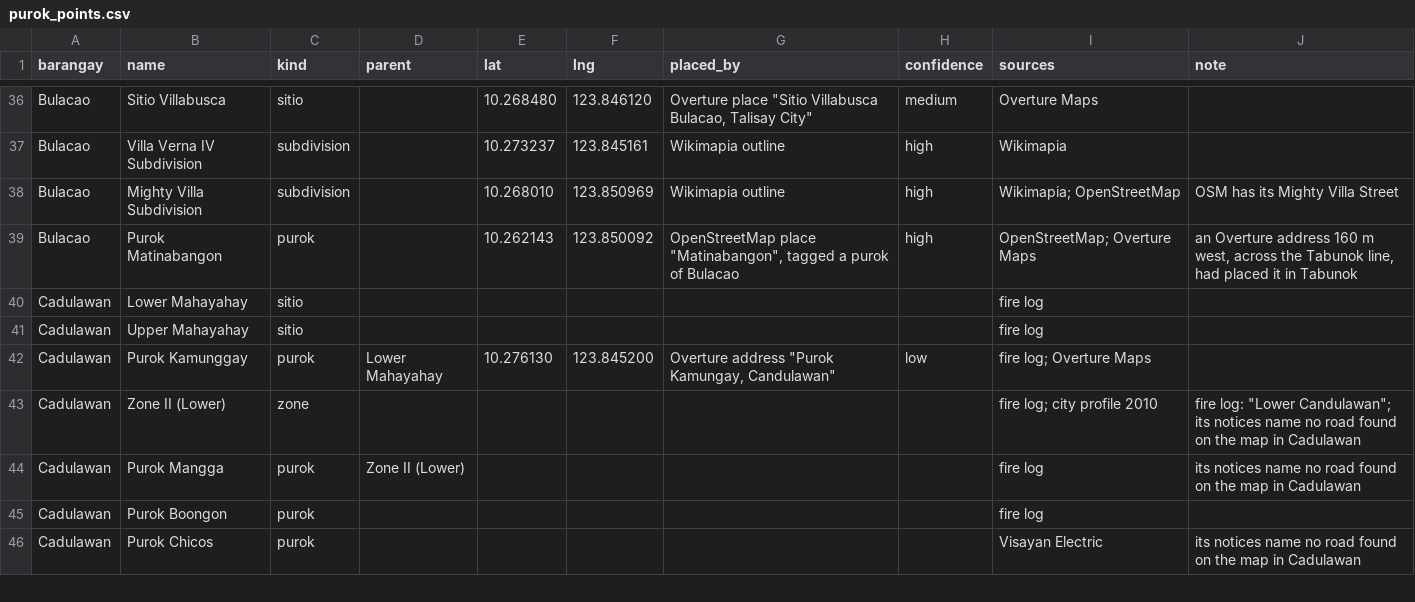
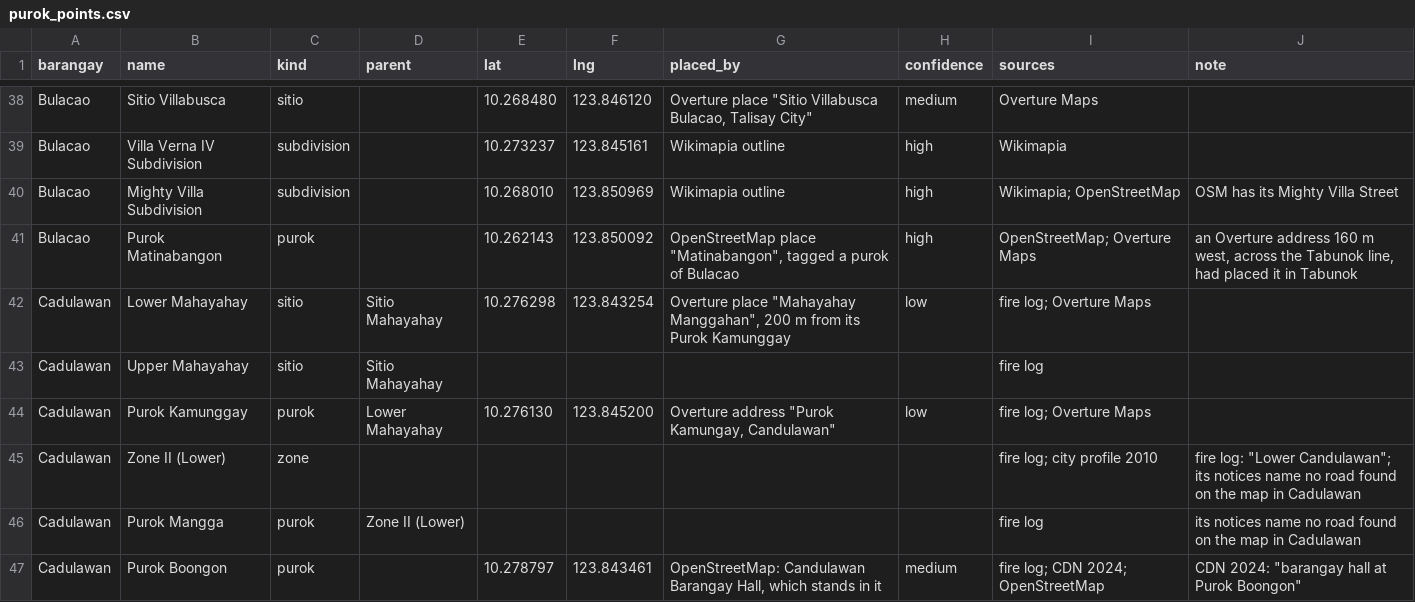
Before and after one commit to Geoalert-team/Geoalert, a CSV file: backend/apps/barangays/data/puroks/purok_points.csv, drawn as a sheet; only a part is shown, gaps mark what is left out; the shorter side is filled out with more unchanged rows; the diff covers the shown part only.

Commit message:
new purok and sitio

```diff
--- a/backend/apps/barangays/data/puroks/purok_points.csv
+++ b/backend/apps/barangays/data/puroks/purok_points.csv
@@ -39,4 +41,4 @@ Bulacao,Mighty Villa Subdivision,subdivision,,10.268010,123.850969,Wikimapia out
 Bulacao,Purok Matinabangon,purok,,10.262143,123.850092,"OpenStreetMap place ""Matinabangon"", tagged a purok of Bulacao",high,OpenStreetMap; Overture Maps,"an Overture address 160 m west, across the Tabunok line, had placed it in Tabunok"
-Cadulawan,Lower Mahayahay,sitio,,,,,,fire log,
-Cadulawan,Upper Mahayahay,sitio,,,,,,fire log,
+Cadulawan,Lower Mahayahay,sitio,Sitio Mahayahay,10.276298,123.843254,"Overture place ""Mahayahay Manggahan"", 200 m from its Purok Kamunggay",low,fire log; Overture Maps,
+Cadulawan,Upper Mahayahay,sitio,Sitio Mahayahay,,,,,fire log,
 Cadulawan,Purok Kamunggay,purok,Lower Mahayahay,10.276130,123.845200,"Overture address ""Purok Kamungay, Candulawan""",low,fire log; Overture Maps,
@@ -44,2 +46,2 @@ Cadulawan,Zone II (Lower),zone,,,,,,fire log; city profile 2010,"fire log: ""Low
 Cadulawan,Purok Mangga,purok,Zone II (Lower),,,,,fire log,its notices name no road found on the map in Cadulawan
-Cadulawan,Purok Boongon,purok,,,,,,fire log,
+Cadulawan,Purok Boongon,purok,,10.278797,123.843461,"OpenStreetMap: Candulawan Barangay Hall, which stands in it",medium,fire log; CDN 2024; OpenStreetMap,"CDN 2024: ""barangay hall at Purok Boongon"""
```
Also changed, not shown: 10 added rows and 22 edited cells elsewhere in this file, backend/apps/barangays/data/puroks/name_variants.csv, backend/apps/barangays/data/puroks/needs_barangay_check.csv, 26 other files.
